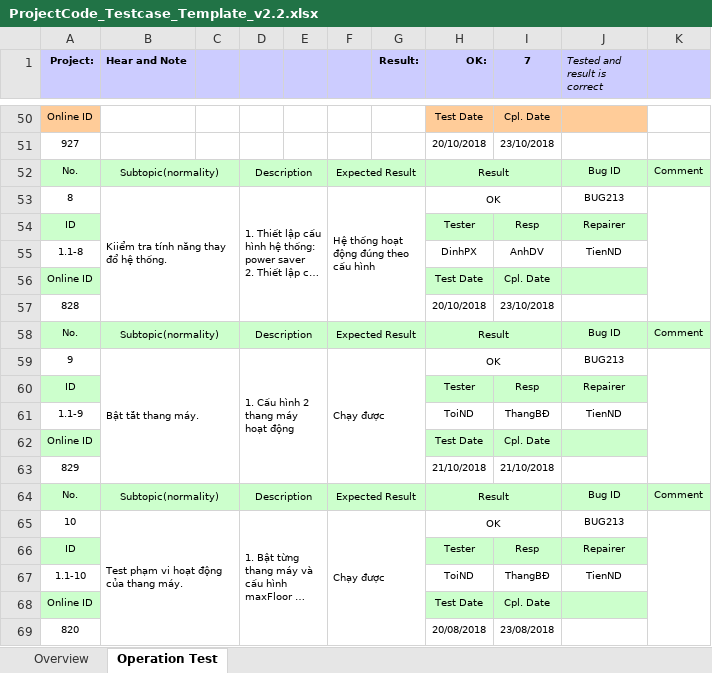
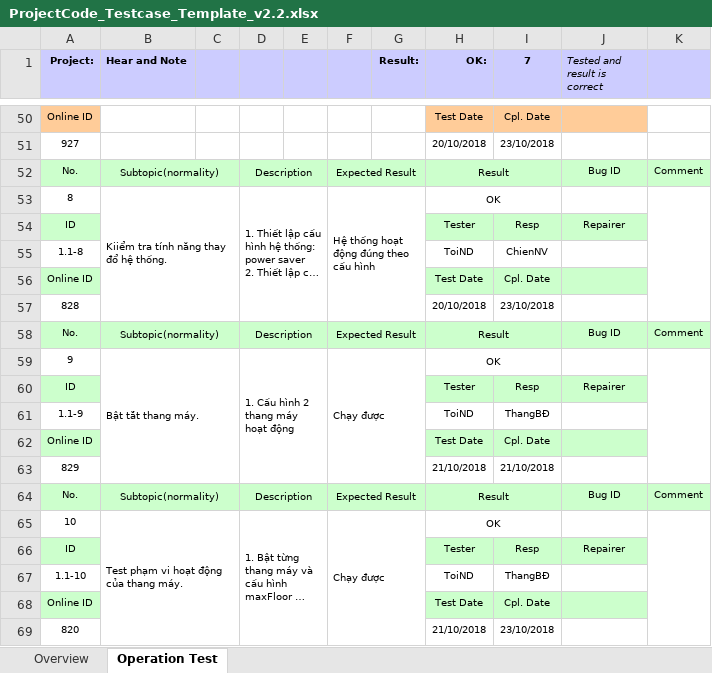
Before and after one commit to Toind-bk/B-i-T-p-L-n, an Excel workbook: ProjectCode_Testcase_Template_v2.2.xlsx, sheet Operation Test, drawn as a sheet; only a part is shown, gaps mark what is left out; long unchanged cells end in …; values as stored, in another font and other column widths than the file's, no borders; conditional formats not drawn; the diff covers the shown part only; the diff names each change by its address in the sheet, - before the commit and + after, or states it on an @@ line.

Commit message:
Add files via upload

```diff
--- a/ProjectCode_Testcase_Template_v2.2.xlsx (sheet Operation Test)
+++ b/ProjectCode_Testcase_Template_v2.2.xlsx (sheet Operation Test)
-J53 (Tested and result is correct): BUG213
+J53 (Tested and result is correct): (empty)
-H55 (OK:): DinhPX
+H55 (OK:): ToiND
-I55 (7): AnhDV
+I55 (7): ChienNV
-J55 (Tested and result is correct): TienND
+J55 (Tested and result is correct): (empty)
-J59 (Tested and result is correct): BUG213
+J59 (Tested and result is correct): (empty)
-J61 (Tested and result is correct): TienND
+J61 (Tested and result is correct): (empty)
-J65 (Tested and result is correct): BUG213
+J65 (Tested and result is correct): (empty)
-J67 (Tested and result is correct): TienND
+J67 (Tested and result is correct): (empty)
-H69 (OK:): 20/08/2018
+H69 (OK:): 21/10/2018
-I69 (7): 23/08/2018
+I69 (7): 23/10/2018
```
Also changed, not shown: 4 edited cells elsewhere in this sheet.
